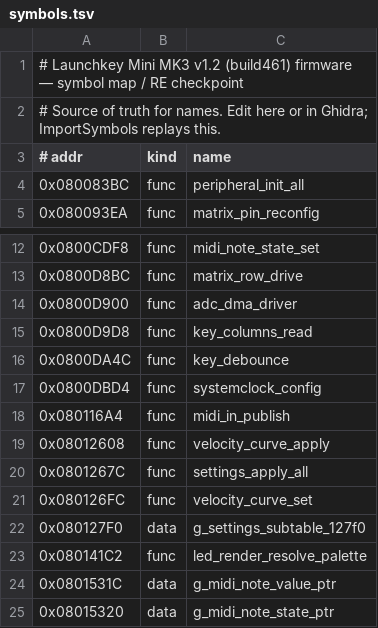
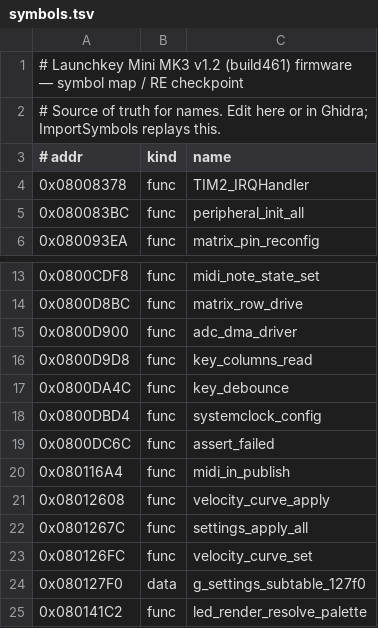
Before and after one commit to jagnat/launchkey-re, a TSV file: re/symbols.tsv, drawn as a sheet; only a part is shown, gaps mark what is left out; the shorter side is filled out with more unchanged rows; the diff covers the shown part only; the diff names each change by its address in the sheet, - before the commit and + after, or states it on an @@ line.

```diff
--- a/re/symbols.tsv
+++ b/re/symbols.tsv
+row 4: 0x08008378 | func | TIM2_IRQHandler
+row 19: 0x0800DC6C | func | assert_failed
```
Also changed, not shown: 41 added rows elsewhere in this file, re/functions.tsv, re/xrefs.tsv, 3 other files.
